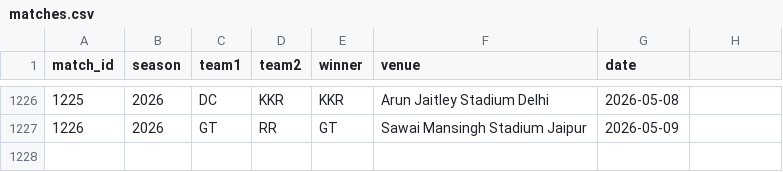
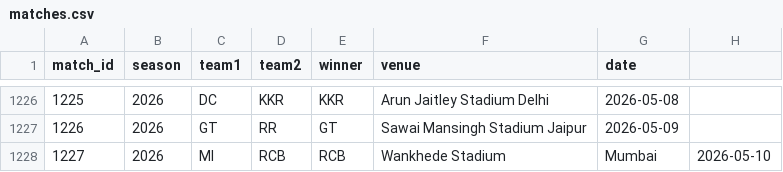
Before and after one commit to inkspilledmedia/ipl-system, a CSV file: data/matches.csv, drawn as a sheet; only a part is shown, gaps mark what is left out.

Commit message:
Added match: MI vs RCB - RCB won at Wankhede Stadium, Mumbai

```diff
--- a/data/matches.csv
+++ b/data/matches.csv
@@ -1227 +1227,2 @@ match_id,season,team1,team2,winner,venue,date
 1226,2026,GT,RR,GT,Sawai Mansingh Stadium Jaipur,2026-05-09
+1227,2026,MI,RCB,RCB,Wankhede Stadium, Mumbai,2026-05-10
```
